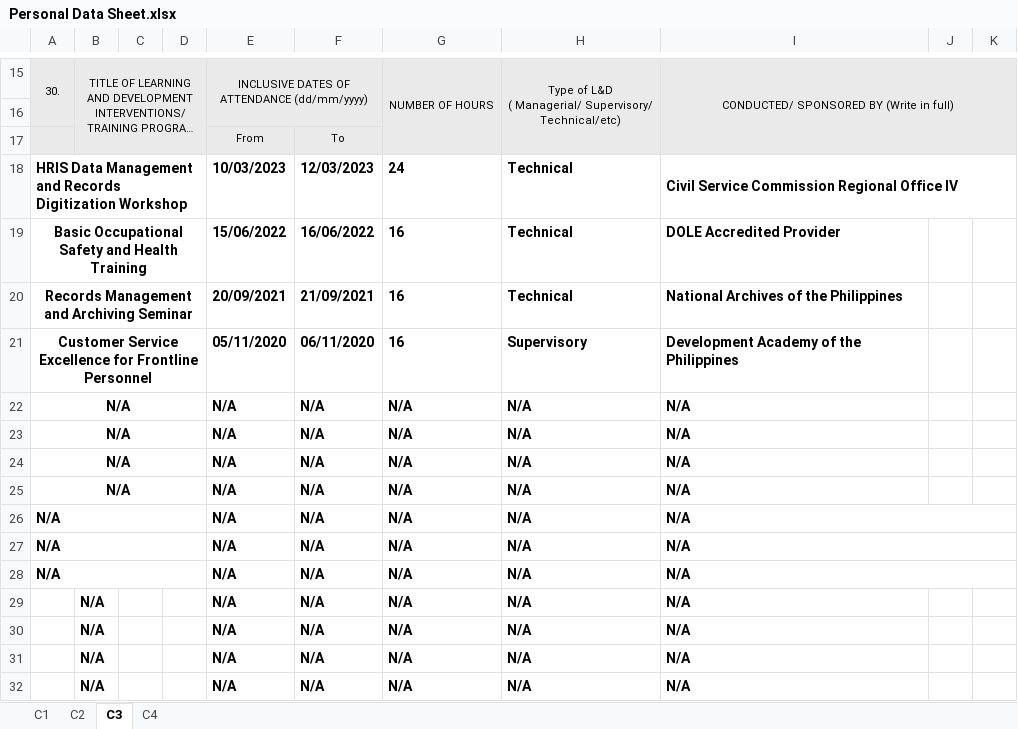
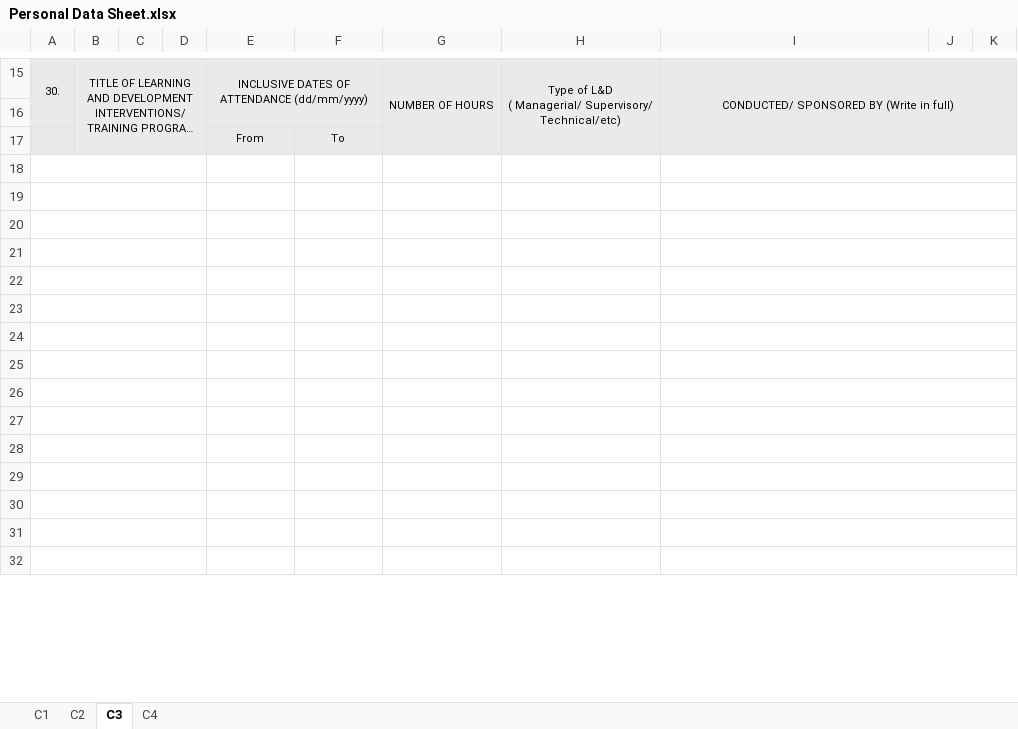
Before and after one commit to blessious/boac-personnel-hub, an Excel workbook: Personal Data Sheet/Personal Data Sheet.xlsx, sheet C3, drawn as a sheet; only a part is shown, gaps mark what is left out; long unchanged cells end in …; values as stored, in another font and other column widths than the file's, no borders; the diff covers the shown part only; the diff names each change by its address in the sheet, - before the commit and + after, or states it on an @@ line.

```diff
--- a/Personal Data Sheet/Personal Data Sheet.xlsx (sheet C3)
+++ b/Personal Data Sheet/Personal Data Sheet.xlsx (sheet C3)
-row 18: HRIS Data Management and Records Digitization Workshop |  |  |  | 10/03/2023 | 12/03/2023 | 24 | Technical | Civil Service Commission Regional Office IV
+row 18: (empty)
-row 19: Basic Occupational Safety and Health Training |  |  |  | 15/06/2022 | 16/06/2022 | 16 | Technical | DOLE Accredited Provider
+row 19: (empty)
+I19:K19 merged
-row 20: Records Management and Archiving Seminar |  |  |  | 20/09/2021 | 21/09/2021 | 16 | Technical | National Archives of the Philippines
+row 20: (empty)
+I20:K20 merged
-row 21: Customer Service Excellence for Frontline Personnel |  |  |  | 05/11/2020 | 06/11/2020 | 16 | Supervisory | Development Academy of the Philippines
+row 21: (empty)
+I21:K21 merged
-row 22: N/A |  |  |  | N/A | N/A | N/A | N/A | N/A
+row 22: (empty)
+I22:K22 merged
-row 23: N/A |  |  |  | N/A | N/A | N/A | N/A | N/A
+row 23: (empty)
+I23:K23 merged
-row 24: N/A |  |  |  | N/A | N/A | N/A | N/A | N/A
+row 24: (empty)
+I24:K24 merged
-row 25: N/A |  |  |  | N/A | N/A | N/A | N/A | N/A
+row 25: (empty)
+I25:K25 merged
-row 26: N/A |  |  |  | N/A | N/A | N/A | N/A | N/A
+row 26: (empty)
-row 27: N/A |  |  |  | N/A | N/A | N/A | N/A | N/A
+row 27: (empty)
-row 28: N/A |  |  |  | N/A | N/A | N/A | N/A | N/A
+row 28: (empty)
+A29:D29 merged
-row 29:  | N/A |  |  | N/A | N/A | N/A | N/A | N/A
+row 29: (empty)
+I29:K29 merged
+A30:D30 merged
-row 30:  | N/A |  |  | N/A | N/A | N/A | N/A | N/A
+row 30: (empty)
+I30:K30 merged
+A31:D31 merged
-row 31:  | N/A |  |  | N/A | N/A | N/A | N/A | N/A
+row 31: (empty)
+I31:K31 merged
+A32:D32 merged
-row 32:  | N/A |  |  | N/A | N/A | N/A | N/A | N/A
+row 32: (empty)
+I32:K32 merged
```
Also changed, not shown: 89 edited cells and merged cells elsewhere in this sheet, sheet C2, sheet C1, sheet C4, charts or pictures, 13 other files.
